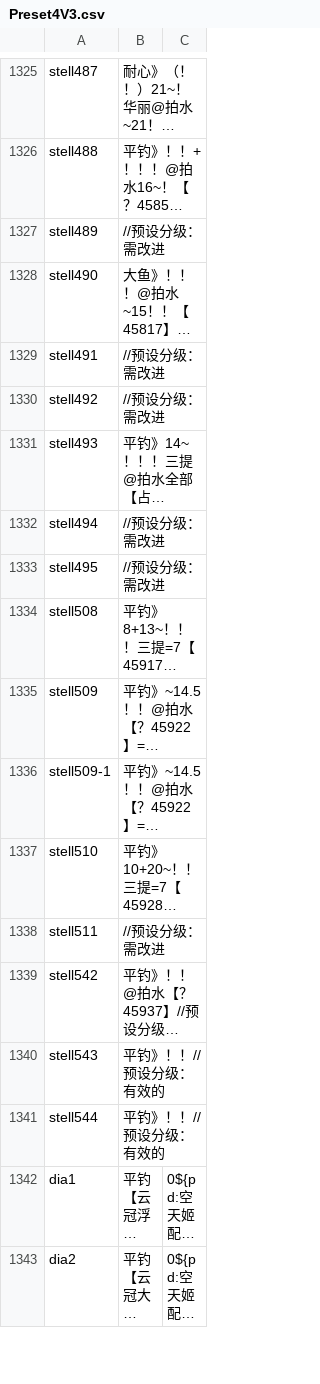
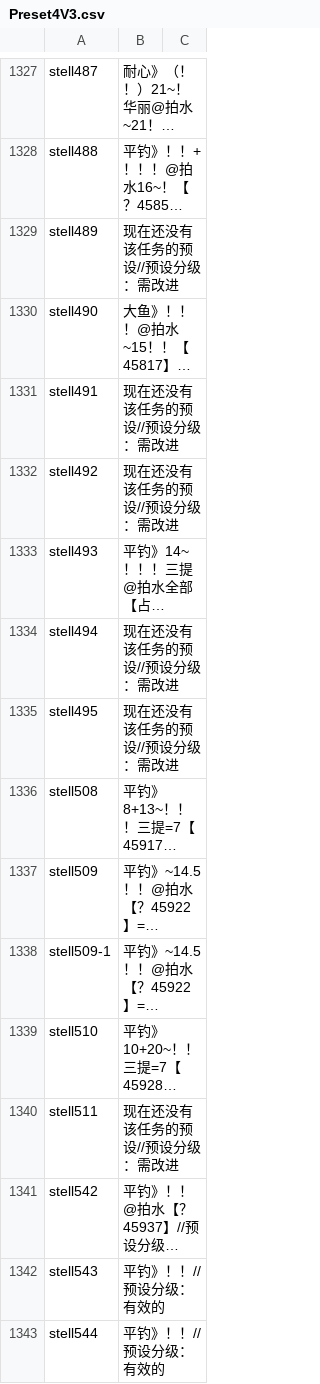
Before and after one commit to BlackCleaverLoli/MissFisher, a CSV file: Preset4V3.csv, drawn as a sheet; only a part is shown, gaps mark what is left out; the shorter side is filled out with more unchanged rows; long unchanged cells end in …; addresses are those after the commit; the diff covers the shown part only; the diff names each change by its address in the sheet, - before the commit and + after, or states it on an @@ line.

Commit message:
Update Preset4V3.csv

```diff
--- a/Preset4V3.csv
+++ b/Preset4V3.csv
-B1329: //预设分级：需改进
+B1329: 现在还没有该任务的预设//预设分级：需改进
-B1331:B1332: //预设分级：需改进
+B1331:B1332: 现在还没有该任务的预设//预设分级：需改进
-B1334:B1335: //预设分级：需改进
+B1334:B1335: 现在还没有该任务的预设//预设分级：需改进
-B1340: //预设分级：需改进
+B1340: 现在还没有该任务的预设//预设分级：需改进
```
Also changed, not shown: 49 added rows and 5 edited cells elsewhere in this file.
